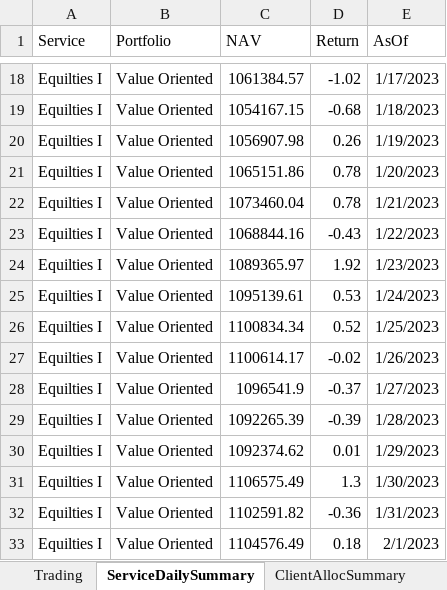
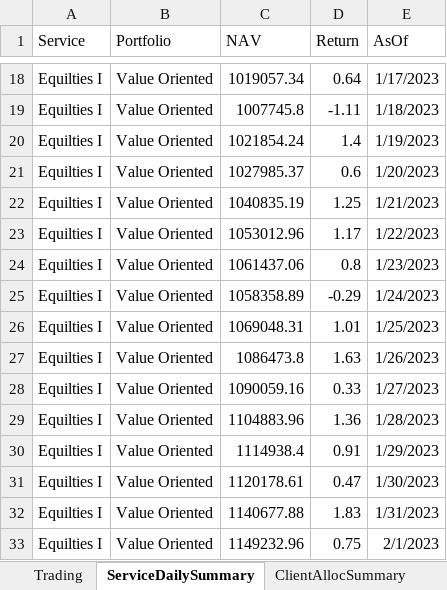
Before and after one commit to LittleBigBoy/SSCOreoTeam, an Excel workbook: ds.xlsx, sheet ServiceDailySummary, drawn as a sheet; only a part is shown, gaps mark what is left out; values as stored, in another font and other column widths than the file's, no borders; the diff covers the shown part only; the diff names each change by its address in the sheet, - before the commit and + after, or states it on an @@ line.

```diff
--- a/ds.xlsx (sheet ServiceDailySummary)
+++ b/ds.xlsx (sheet ServiceDailySummary)
-C18 (NAV): 1061384.57
+C18 (NAV): 1019057.34
-D18 (Return): -1.02
+D18 (Return): 0.64
-C19 (NAV): 1054167.15
+C19 (NAV): 1007745.8
-D19 (Return): -0.68
+D19 (Return): -1.11
-C20 (NAV): 1056907.98
+C20 (NAV): 1021854.24
-D20 (Return): 0.26
+D20 (Return): 1.4
-C21 (NAV): 1065151.86
+C21 (NAV): 1027985.37
-D21 (Return): 0.78
+D21 (Return): 0.6
-C22 (NAV): 1073460.04
+C22 (NAV): 1040835.19
-D22 (Return): 0.78
+D22 (Return): 1.25
-C23 (NAV): 1068844.16
+C23 (NAV): 1053012.96
-D23 (Return): -0.43
+D23 (Return): 1.17
-C24 (NAV): 1089365.97
+C24 (NAV): 1061437.06
-D24 (Return): 1.92
+D24 (Return): 0.8
-C25 (NAV): 1095139.61
+C25 (NAV): 1058358.89
-D25 (Return): 0.53
+D25 (Return): -0.29
-C26 (NAV): 1100834.34
+C26 (NAV): 1069048.31
-D26 (Return): 0.52
+D26 (Return): 1.01
-C27 (NAV): 1100614.17
+C27 (NAV): 1086473.8
-D27 (Return): -0.02
+D27 (Return): 1.63
-C28 (NAV): 1096541.9
+C28 (NAV): 1090059.16
-D28 (Return): -0.37
+D28 (Return): 0.33
-C29 (NAV): 1092265.39
+C29 (NAV): 1104883.96
-D29 (Return): -0.39
+D29 (Return): 1.36
-C30 (NAV): 1092374.62
+C30 (NAV): 1114938.4
-D30 (Return): 0.01
+D30 (Return): 0.91
-C31 (NAV): 1106575.49
+C31 (NAV): 1120178.61
-D31 (Return): 1.3
+D31 (Return): 0.47
-C32 (NAV): 1102591.82
+C32 (NAV): 1140677.88
-D32 (Return): -0.36
+D32 (Return): 1.83
-C33 (NAV): 1104576.49
+C33 (NAV): 1149232.96
-D33 (Return): 0.18
+D33 (Return): 0.75
```
Also changed, not shown: 1779 edited cells elsewhere in this sheet, sheet Trading, sheet ClientInvestmentPolicy, 1 other file.
